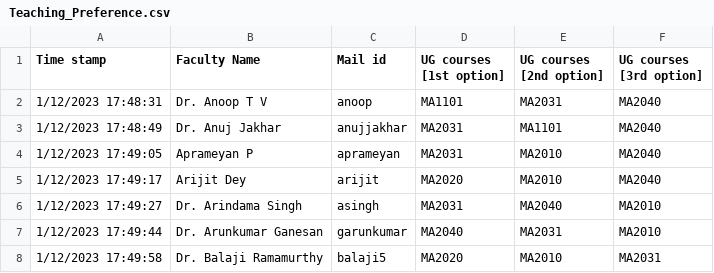
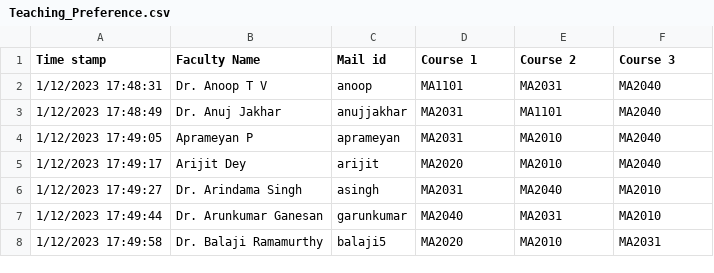
Before and after one commit to sivaramambikasaran/Workload, a CSV file: python/Teaching_Preference.csv, drawn as a sheet; only a part is shown.

```diff
--- a/python/Teaching_Preference.csv
+++ b/python/Teaching_Preference.csv
@@ -1,2 +1,2 @@
-Time stamp,Faculty Name,Mail id,UG courses [1st option],UG courses [2nd option],UG courses [3rd option]
+Time stamp,Faculty Name,Mail id,Course 1,Course 2,Course 3
 1/12/2023 17:48:31,Dr. Anoop T V,anoop,MA1101,MA2031,MA2040
```
Also changed, not shown: 4 other files.
